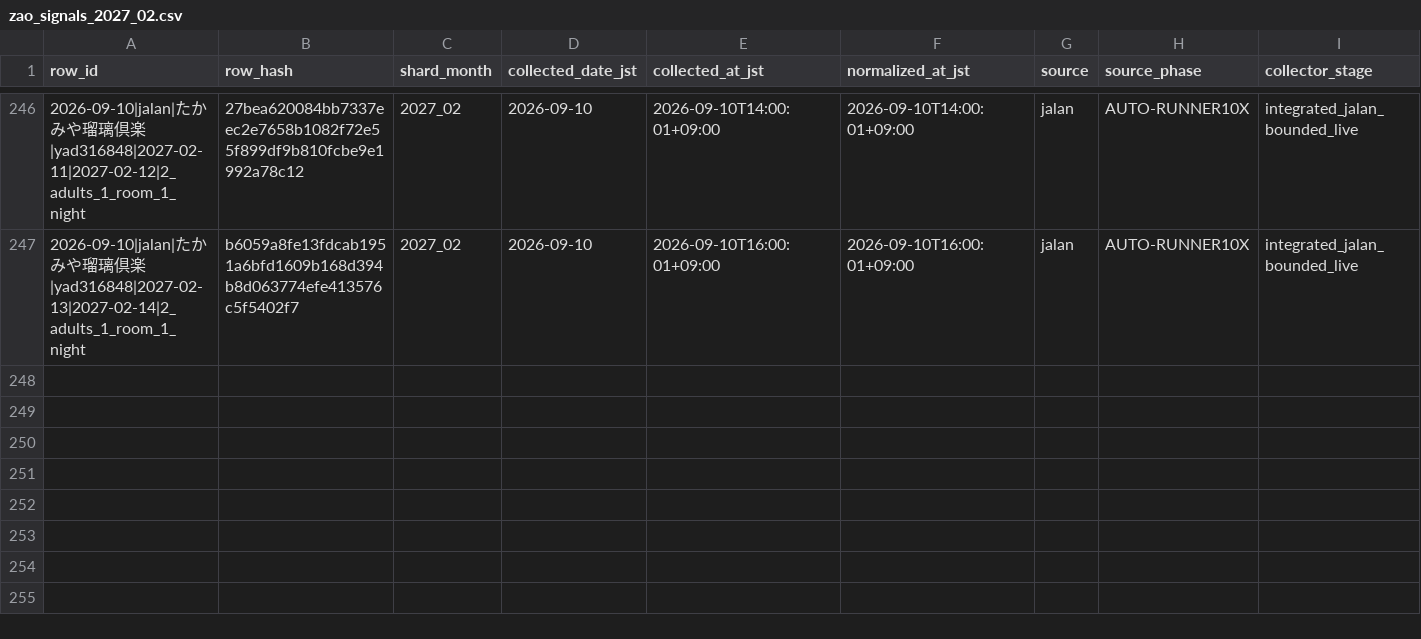
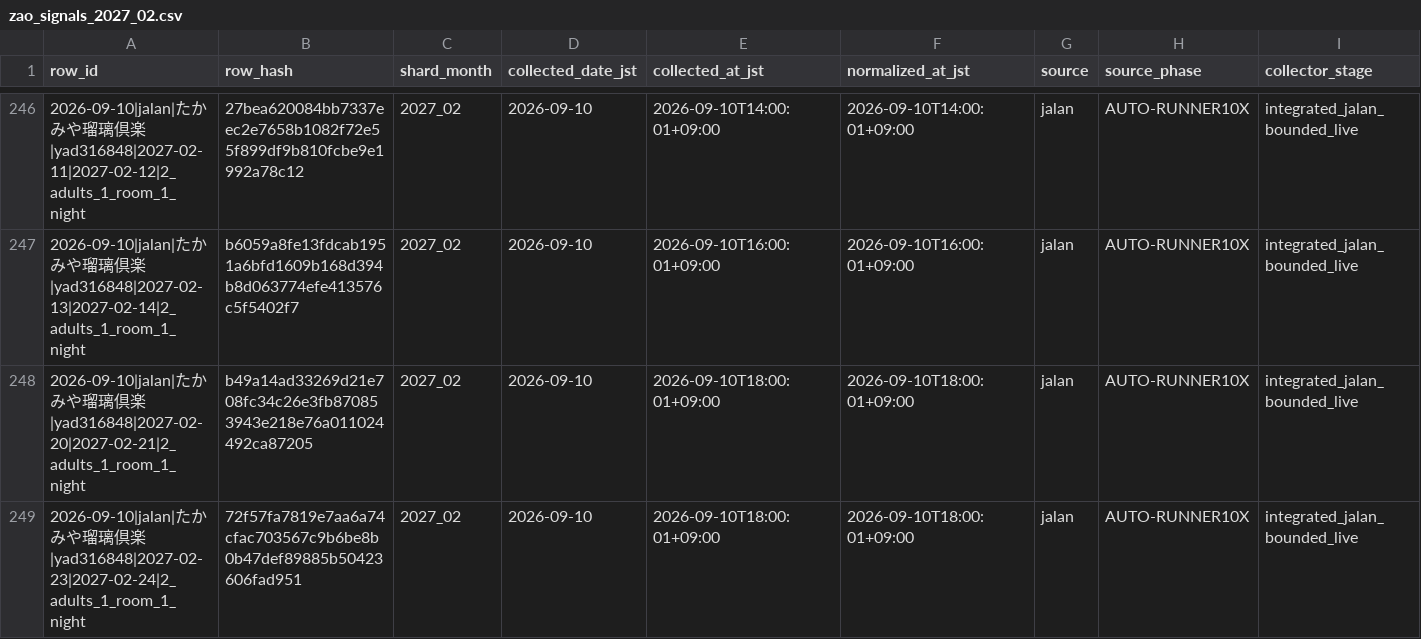
Before and after one commit to ginisato-hash/zao-market-intelligence, a CSV file: .data/history/zao_signals_2027_02.csv, drawn as a sheet; only a part is shown, gaps mark what is left out; rows hold the shown columns only; the diff names each change by its address in the sheet, - before the commit and + after, or states it on an @@ line.

Commit message:
Auto-commit market data (2026-09-10T18:08:22+09:00)
Automated by ops:auto-commit-push after a scheduled collection run appended
new observations. Data-only: .data/history + apps/zmi-bi-web/data +
.data/market-observations.

```diff
--- a/.data/history/zao_signals_2027_02.csv
+++ b/.data/history/zao_signals_2027_02.csv
+row 248: 2026-09-10|jalan|たかみや瑠璃倶楽|yad316848|2027-02-20|2027-02-21|2_adults_1_room_1_night | b49a14ad33269d21e708fc34c26e3fb870853943e218e76a011024492ca87205 | 2027_02 | 2026-09-10 | 2026-09-10T18:00:01+09:00 | 2026-09-10T18:00:01+09:00 | jalan | AUTO-RUNNER10X | integrated_jalan_bounded_live
+row 249: 2026-09-10|jalan|たかみや瑠璃倶楽|yad316848|2027-02-23|2027-02-24|2_adults_1_room_1_night | 72f57fa7819e7aa6a74cfac703567c9b6be8b0b47def89885b50423606fad951 | 2027_02 | 2026-09-10 | 2026-09-10T18:00:01+09:00 | 2026-09-10T18:00:01+09:00 | jalan | AUTO-RUNNER10X | integrated_jalan_bounded_live
```
Also changed, not shown: apps/zmi-bi-web/data/market_dp_pressure_by_checkin.csv, apps/zmi-bi-web/data/own_property_coverage.csv, 10 other files.
